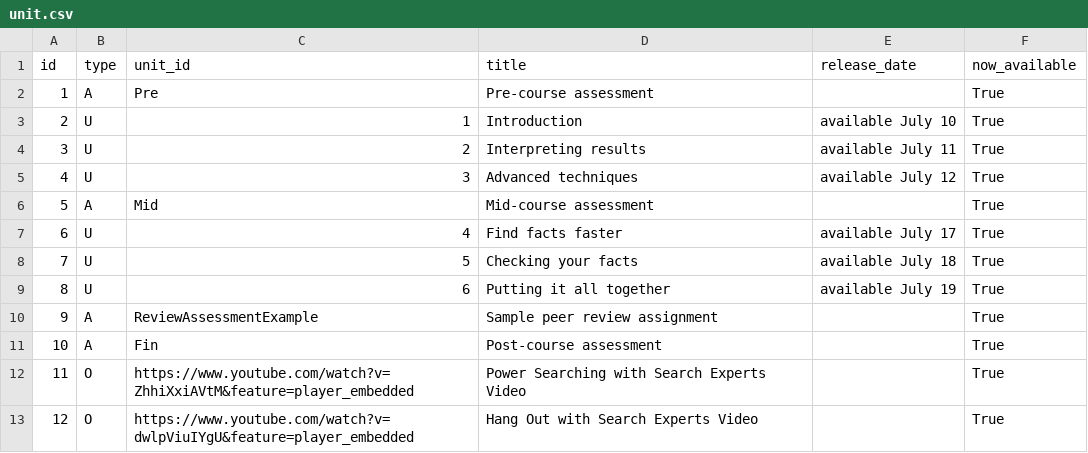
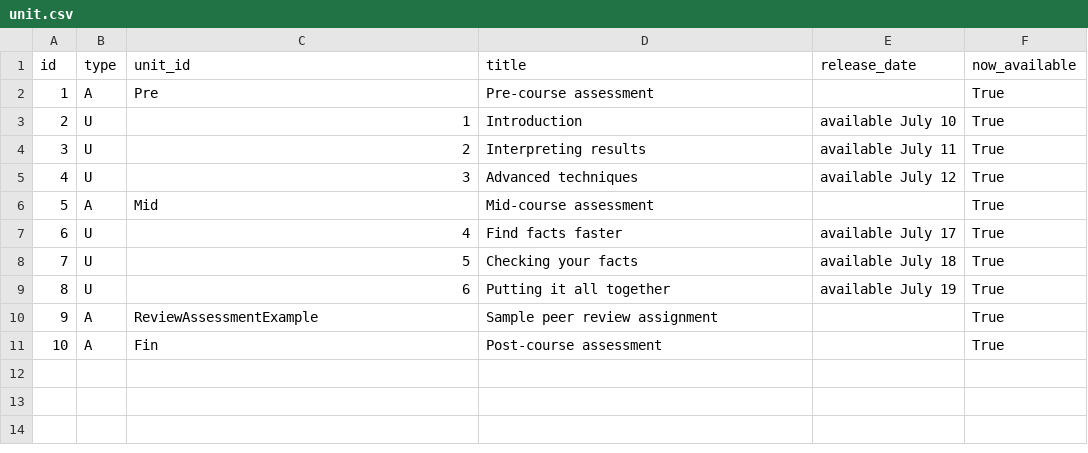
Before and after one commit to google/coursebuilder-core, a CSV file: coursebuilder/data/unit.csv, drawn as a sheet; the diff names each change by its address in the sheet, - before the commit and + after, or states it on an @@ line.

```diff
--- a/coursebuilder/data/unit.csv
+++ b/coursebuilder/data/unit.csv
-row 12: 11 | O | https://www.youtube.com/watch?v=ZhhiXxiAVtM&feature=player_embedded | Power Searching with Search Experts Video |  | True
-row 13: 12 | O | https://www.youtube.com/watch?v=dwlpViuIYgU&feature=player_embedded | Hang Out with Search Experts Video |  | True
```
Also changed, not shown: coursebuilder/data/lesson.csv, 4 other files.
